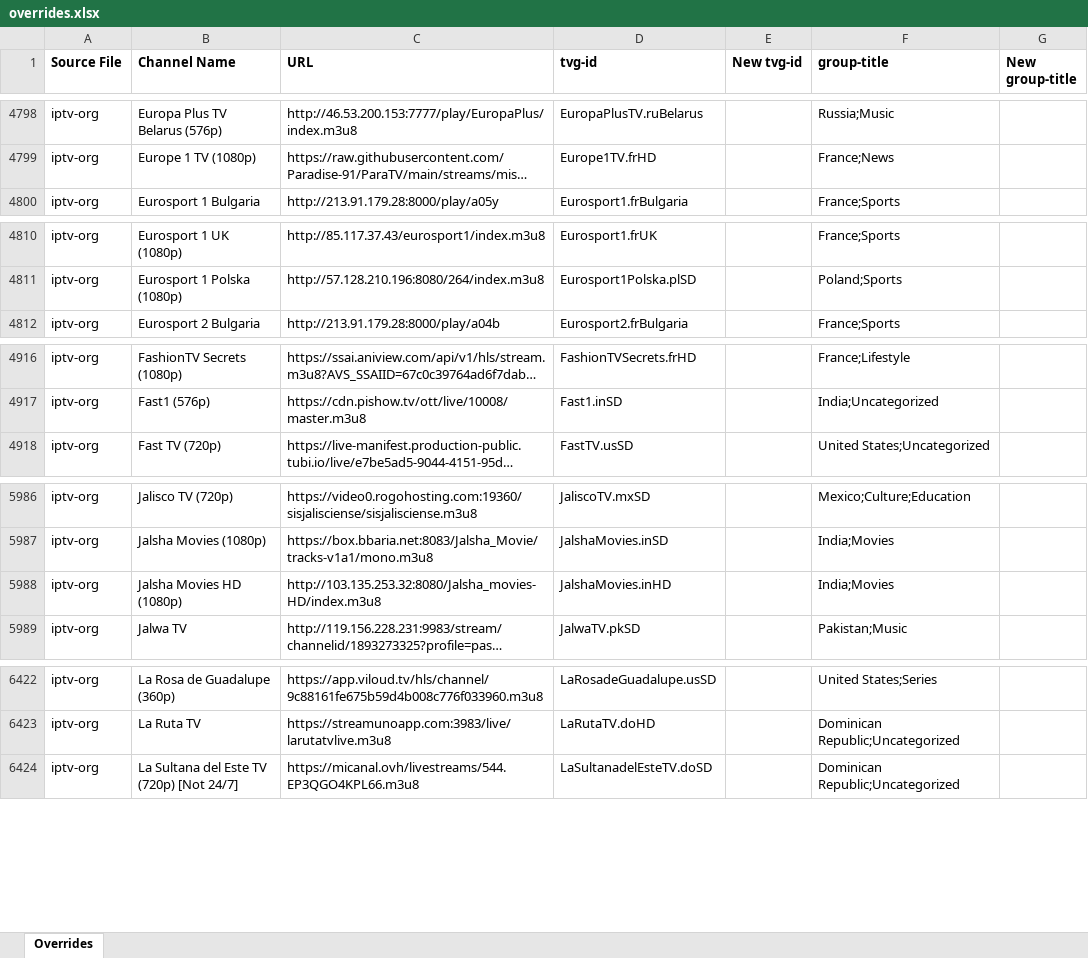
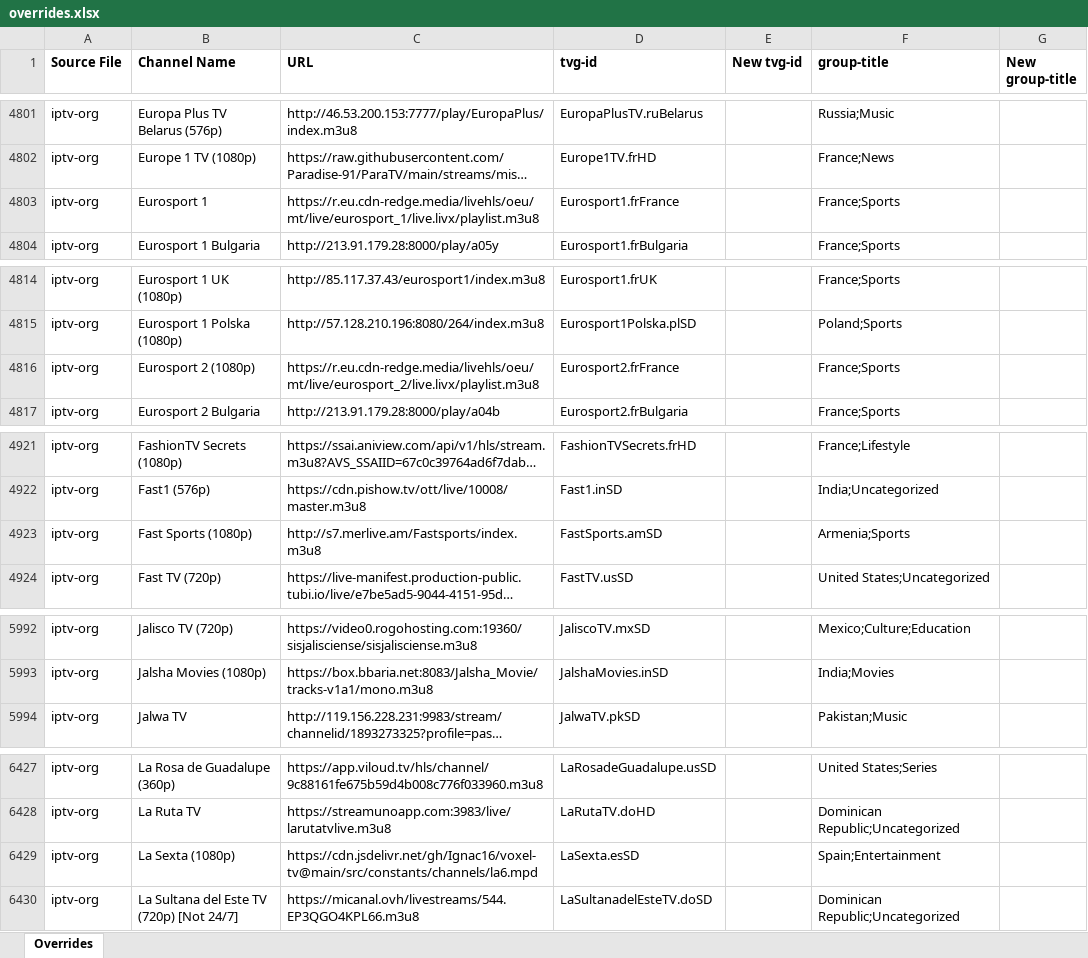
Before and after one commit to karya-media/tv, an Excel workbook: data/overrides.xlsx, sheet Overrides, drawn as a sheet; only a part is shown, gaps mark what is left out; long unchanged cells end in …; values as stored, in another font and other column widths than the file's, no borders; removed rows and columns are numbered as before the commit, all else as after; the diff covers the shown part only; the diff names each change by its address in the sheet, - before the commit and + after, or states it on an @@ line.

```diff
--- a/data/overrides.xlsx (sheet Overrides)
+++ b/data/overrides.xlsx (sheet Overrides)
+row 4803: iptv-org | Eurosport 1 | https://r.eu.cdn-redge.media/livehls/oeu/mt/live/eurosport_1/live.livx/playlist.m3u8 | Eurosport1.frFrance |  | France;Sports
+row 4816: iptv-org | Eurosport 2 (1080p) | https://r.eu.cdn-redge.media/livehls/oeu/mt/live/eurosport_2/live.livx/playlist.m3u8 | Eurosport2.frFrance |  | France;Sports
+row 4923: iptv-org | Fast Sports (1080p) | http://s7.merlive.am/Fastsports/index.m3u8 | FastSports.amSD |  | Armenia;Sports
-row 5988: iptv-org | Jalsha Movies HD (1080p) | http://103.135.253.32:8080/Jalsha_movies-HD/index.m3u8 | JalshaMovies.inHD |  | India;Movies
+row 6429: iptv-org | La Sexta (1080p) | https://cdn.jsdelivr.net/gh/Ignac16/voxel-tv@main/src/constants/channels/la6.mpd | LaSexta.esSD |  | Spain;Entertainment
```
Also changed, not shown: 9 added rows, 4 removed rows, 4 moved rows and 13 edited cells elsewhere in this sheet, 6 other files.
